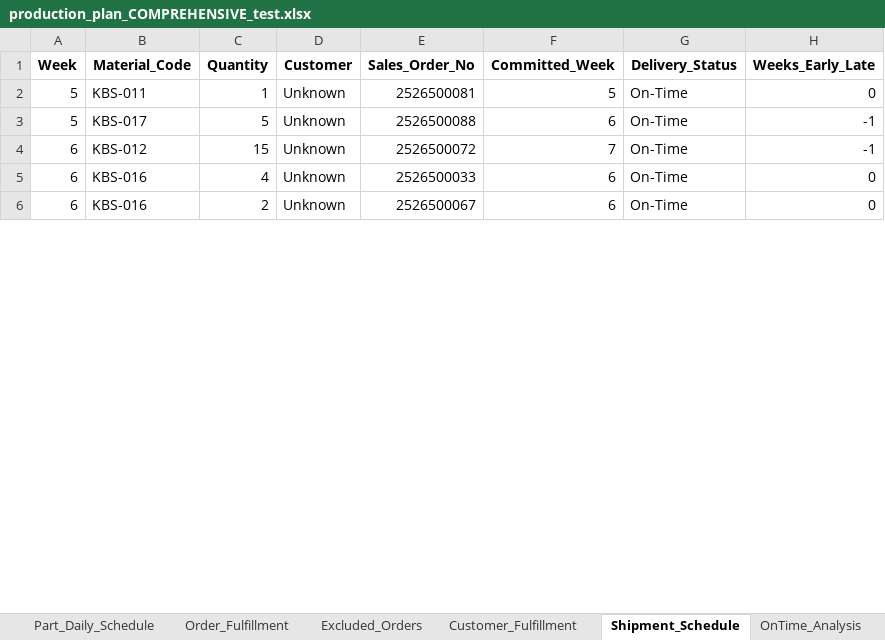
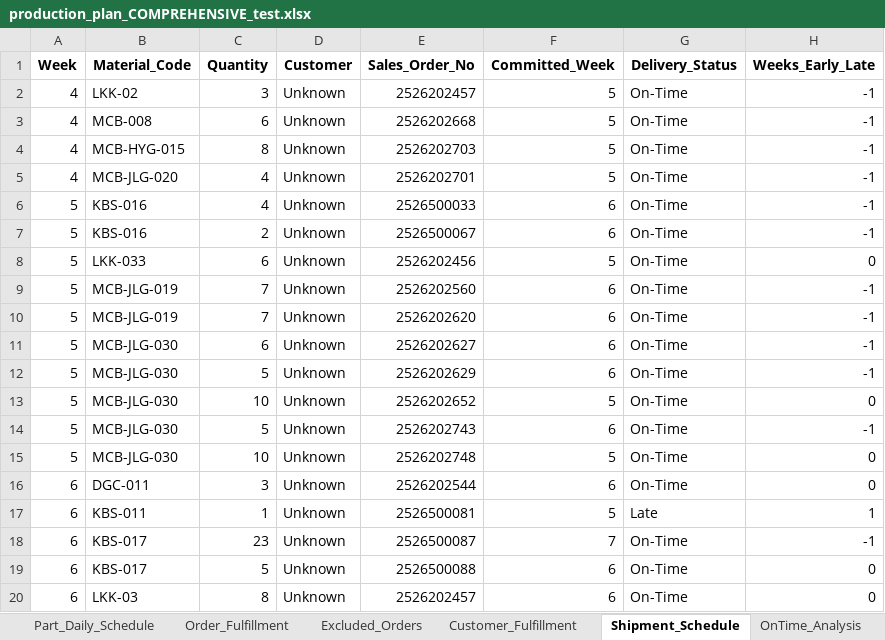
Before and after one commit to Monishkumarvr/PP-C, an Excel workbook: production_plan_COMPREHENSIVE_test.xlsx, sheet Shipment_Schedule, drawn as a sheet; only a part is shown; values as stored, in another font and other column widths than the file's, no borders; addresses are those after the commit; the diff covers the shown part only; the diff names each change by its address in the sheet, - before the commit and + after, or states it on an @@ line.

```diff
--- a/production_plan_COMPREHENSIVE_test.xlsx (sheet Shipment_Schedule)
+++ b/production_plan_COMPREHENSIVE_test.xlsx (sheet Shipment_Schedule)
+row 2: 4 | LKK-02 | 3 | Unknown | 2526202457 | 5 | On-Time | -1
+row 3: 4 | MCB-008 | 6 | Unknown | 2526202668 | 5 | On-Time | -1
+row 4: 4 | MCB-HYG-015 | 8 | Unknown | 2526202703 | 5 | On-Time | -1
+row 5: 4 | MCB-JLG-020 | 4 | Unknown | 2526202701 | 5 | On-Time | -1
+row 6: 5 | KBS-016 | 4 | Unknown | 2526500033 | 6 | On-Time | -1
+row 7: 5 | KBS-016 | 2 | Unknown | 2526500067 | 6 | On-Time | -1
-B8 (Material_Code): KBS-011
+B8 (Material_Code): LKK-033
-C8 (Quantity): 1
+C8 (Quantity): 6
-E8 (Sales_Order_No): 2526500081
+E8 (Sales_Order_No): 2526202456
+row 9: 5 | MCB-JLG-019 | 7 | Unknown | 2526202560 | 6 | On-Time | -1
+row 10: 5 | MCB-JLG-019 | 7 | Unknown | 2526202620 | 6 | On-Time | -1
+row 11: 5 | MCB-JLG-030 | 6 | Unknown | 2526202627 | 6 | On-Time | -1
-B12 (Material_Code): KBS-017
+B12 (Material_Code): MCB-JLG-030
-E12 (Sales_Order_No): 2526500088
+E12 (Sales_Order_No): 2526202629
+row 13: 5 | MCB-JLG-030 | 10 | Unknown | 2526202652 | 5 | On-Time | 0
+row 14: 5 | MCB-JLG-030 | 5 | Unknown | 2526202743 | 6 | On-Time | -1
+row 15: 5 | MCB-JLG-030 | 10 | Unknown | 2526202748 | 5 | On-Time | 0
+row 16: 6 | DGC-011 | 3 | Unknown | 2526202544 | 6 | On-Time | 0
+row 17: 6 | KBS-011 | 1 | Unknown | 2526500081 | 5 | Late | 1
-B18 (Material_Code): KBS-012
+B18 (Material_Code): KBS-017
-C18 (Quantity): 15
+C18 (Quantity): 23
-E18 (Sales_Order_No): 2526500072
+E18 (Sales_Order_No): 2526500087
-B19 (Material_Code): KBS-016
+B19 (Material_Code): KBS-017
-C19 (Quantity): 4
+C19 (Quantity): 5
-E19 (Sales_Order_No): 2526500033
+E19 (Sales_Order_No): 2526500088
-B20 (Material_Code): KBS-016
+B20 (Material_Code): LKK-03
-C20 (Quantity): 2
+C20 (Quantity): 8
-E20 (Sales_Order_No): 2526500067
+E20 (Sales_Order_No): 2526202457
```
Also changed, not shown: 134 added rows, 6 removed rows and 113 edited cells elsewhere in this sheet, sheet Part_Daily_Schedule, sheet Shipment_Allocation, sheet Unmet_Demand, sheet Delivery, sheet Painting_Stage1, sheet Order_Fulfillment, 18 more sheets, 1 other file.
